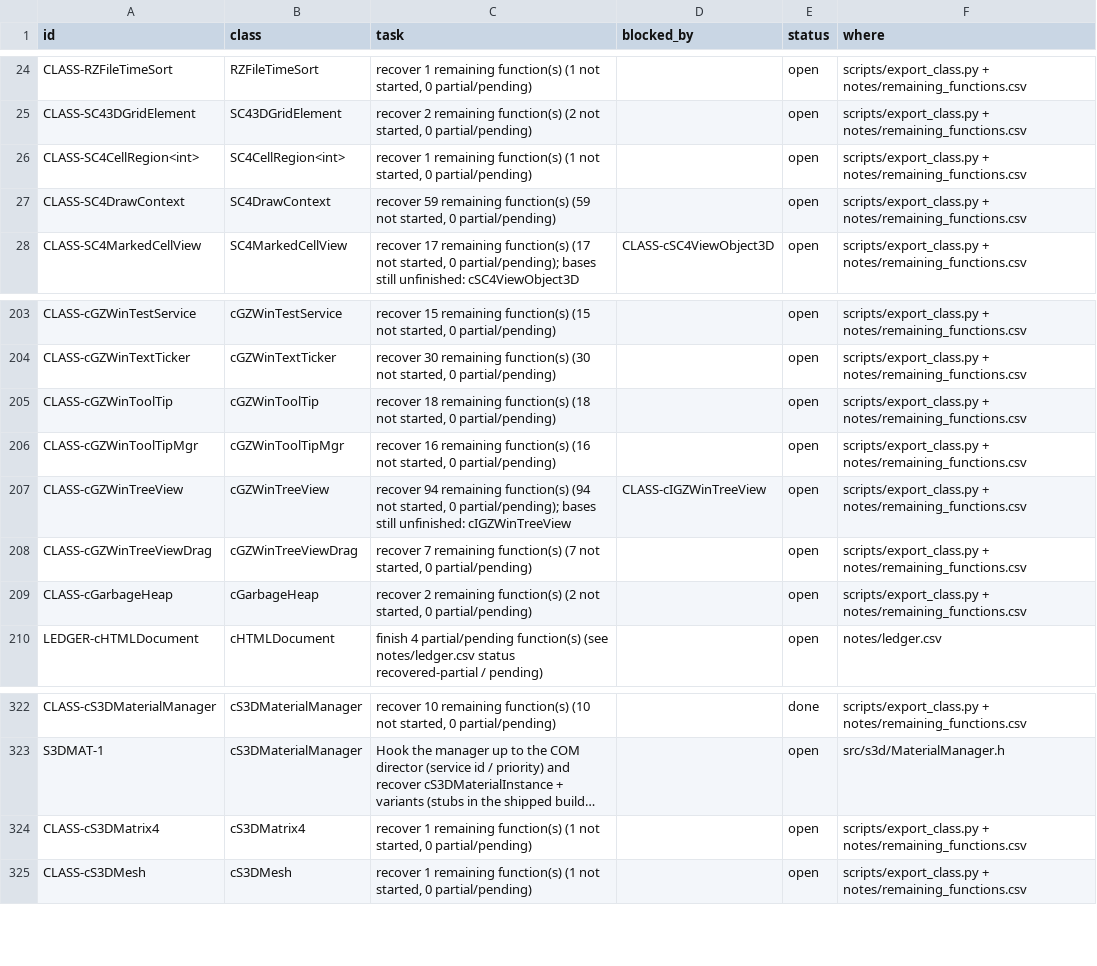
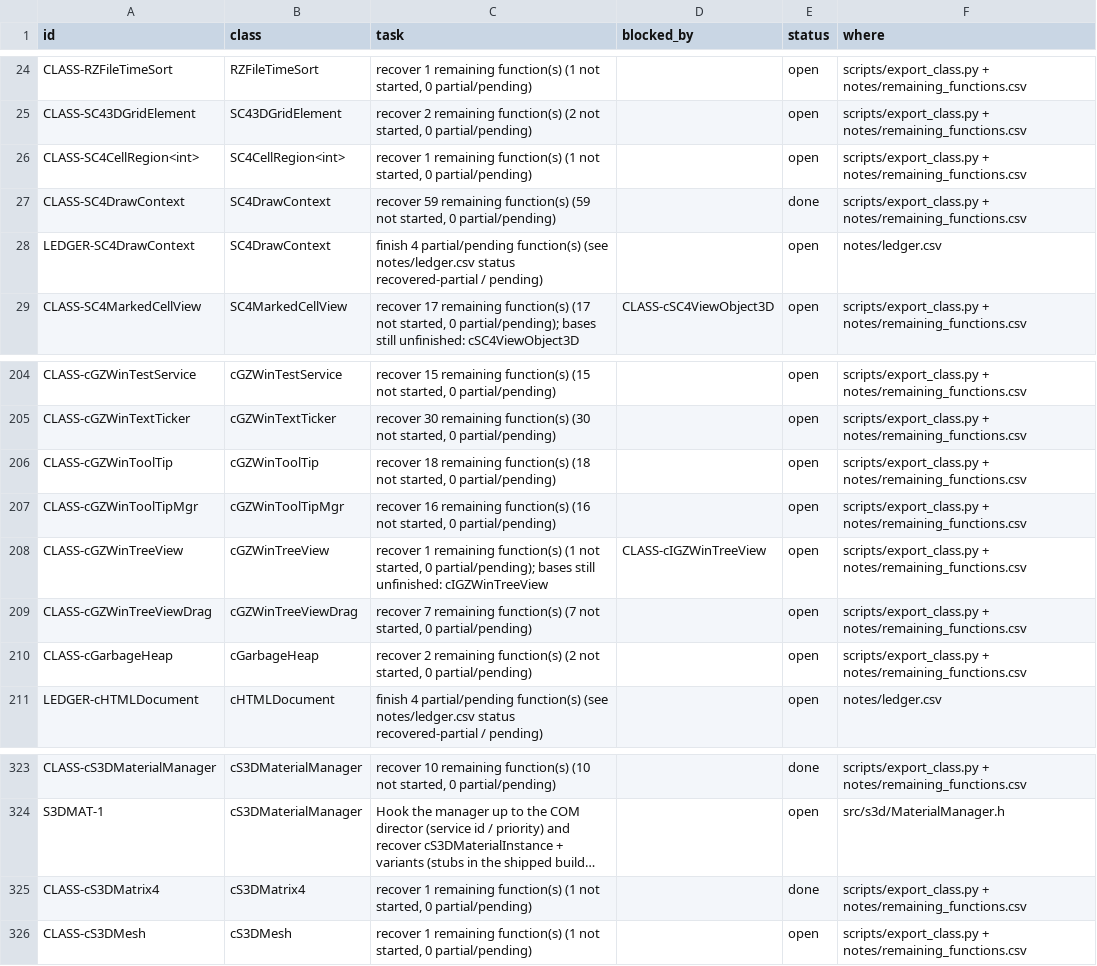
Before and after one commit to CadenKalez/DeSCAi4, a CSV file: notes/todo.csv, drawn as a sheet; only a part is shown, gaps mark what is left out; long unchanged cells end in …; addresses are those after the commit; the diff names each change by its address in the sheet, - before the commit and + after, or states it on an @@ line.

Commit message:
cGZWinTreeView + SC4DrawContext: the tree control and the render context (95 + 60 functions, 4 partial, 2 tests)
cGZWinTreeView (0x100519550..0x10051ee1a): cIGZWinTreeView mapped slot-by-slot from 0x100ac27f0, the
0xc8 TreeNode, insert/transfer/remove, expand/collapse and row layout, selection, the image list, the
two scrollbars with their literal two-pass visibility logic, painting, mouse/keyboard/wheel and drag.
Quirks asserted: the packed background colour handed to Fill, highlight sharing +0x248 with default
text colour 3, images only with TV_Flag 4, insertAfter -2 = first child / -3 = last child, the dead
fourth NotifyDrag argument. DrawTriangle and the drag popup go through ITreeViewServices.

SC4DrawContext (0x100771f04..0x100774e5c): the draw context the UI and 3D paths render through -
state caching, the packed-state diff, texture stages, fog, lighting/shading/transparency, primitives
and indexed primitives, RenderMesh, both SetModelTransform overloads, highlight states and
RenderModelInstance with its cull and debug box. sizeof matches the binary (0x288) and is
static_asserted with cStageInfo 0x68, cS3DMaterial 0x50, SC4Mesh 0x18. Four partials
(SetLighting/SetModelShade/RenderModelInstance/DrawBoundingBox) wait on cSC4LightingManager and
cS3DMeshBuilder through IS4LightingManager / IS3DMeshBuilder; two documented deviations replace
indeterminate reads in the original.

```diff
--- a/notes/todo.csv
+++ b/notes/todo.csv
-E27 (status): open
+E27 (status): done
+row 28: LEDGER-SC4DrawContext | SC4DrawContext | finish 4 partial/pending function(s) (see notes/ledger.csv status recovered-partial / pending) |  | open | notes/ledger.csv
-C208 (task): recover 94 remaining function(s) (94 not started,…
+C208 (task): recover 1 remaining function(s) (1 not started,…
-E325 (status): open
+E325 (status): done
```
Also changed, not shown: 11 other files.
